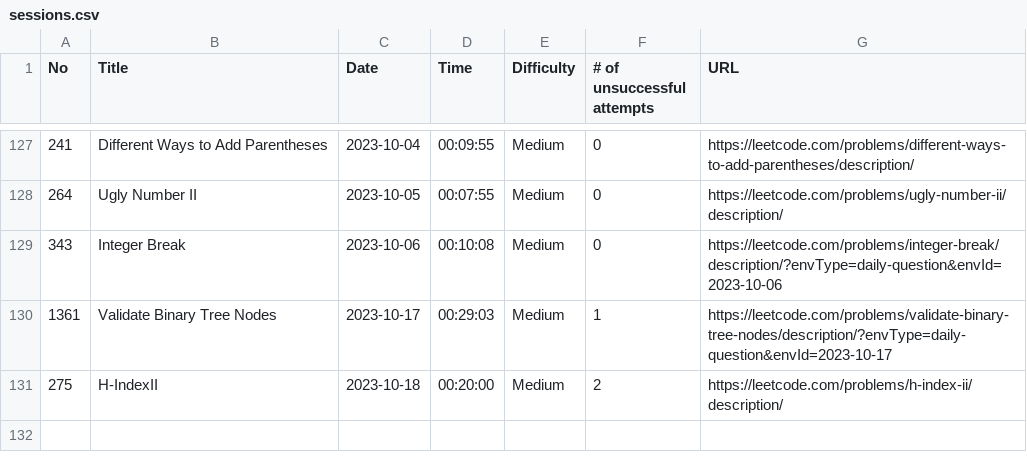
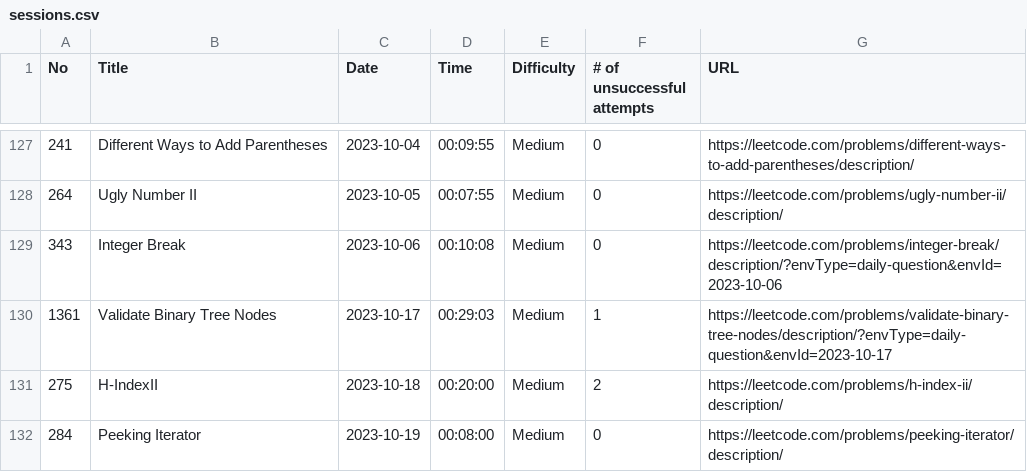
Before and after one commit to ryotaro612/lc, a CSV file: sessions.csv, drawn as a sheet; only a part is shown, gaps mark what is left out.

Commit message:
peeking iterator

```diff
--- a/sessions.csv
+++ b/sessions.csv
@@ -131 +131,2 @@ No,Title,Date,Time,Difficulty,# of unsuccessful attempts,URL
 275,H-IndexII,2023-10-18,00:20:00,Medium,2,https://leetcode.com/problems/h-index-ii/description/
+284,Peeking Iterator,2023-10-19,00:08:00,Medium,0,https://leetcode.com/problems/peeking-iterator/description/
```
Also changed, not shown: 1 other file.
